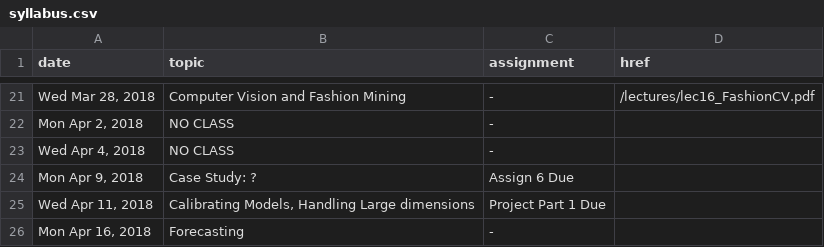
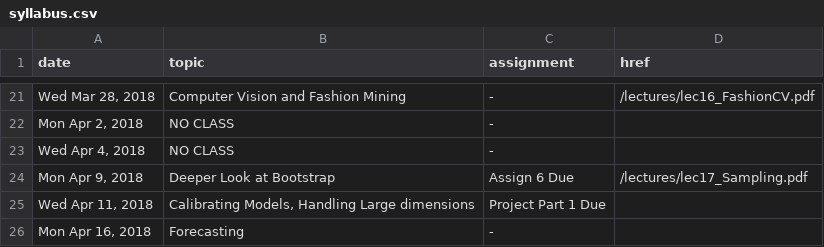
Before and after one commit to cs5304/ds-in-the-wild, a CSV file: syllabus.csv, drawn as a sheet; only a part is shown, gaps mark what is left out.

Commit message:
Lecture 17

```diff
--- a/syllabus.csv
+++ b/syllabus.csv
@@ -23,3 +23,3 @@ date,topic,assignment,href
 "Wed Apr 4, 2018","NO CLASS","-",""
-"Mon Apr 9, 2018","Case Study: ?","Assign 6 Due",""
+"Mon Apr 9, 2018","Deeper Look at Bootstrap","Assign 6 Due","/lectures/lec17_Sampling.pdf"
 "Wed Apr 11, 2018","Calibrating Models, Handling Large dimensions","Project Part 1 Due",""
```
Also changed, not shown: 1 other file.
